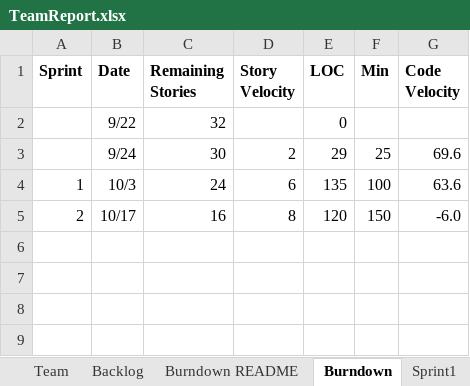
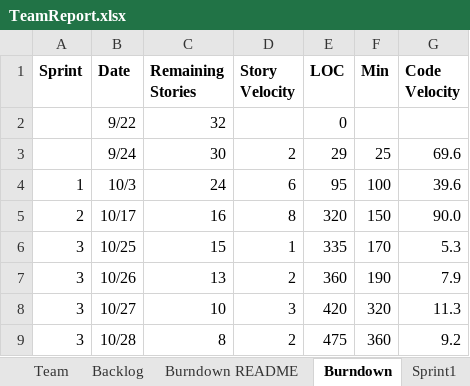
Before and after one commit to ywCN/SSW533Project, an Excel workbook: TeamReport.xlsx, sheet Burndown, drawn as a sheet; values as stored, in another font and other column widths than the file's, no borders; charts and pictures not drawn; the diff names each change by its address in the sheet, - before the commit and + after, or states it on an @@ line.

Commit message:
update report

```diff
--- a/TeamReport.xlsx (sheet Burndown)
+++ b/TeamReport.xlsx (sheet Burndown)
-E4 (LOC): 135
+E4 (LOC): 95
-G4 (Code Velocity): 63.6
+G4 (Code Velocity): 39.6
-E5 (LOC): 120
+E5 (LOC): 320
-G5 (Code Velocity): -6.0
+G5 (Code Velocity): 90.0
+row 6: 3 | 10/25 | 15 | 1 | 335 | 170 | 5.3
+row 7: 3 | 10/26 | 13 | 2 | 360 | 190 | 7.9
+row 8: 3 | 10/27 | 10 | 3 | 420 | 320 | 11.3
+row 9: 3 | 10/28 | 8 | 2 | 475 | 360 | 9.2
```
Also changed, not shown: sheet Backlog, sheet Sprint3, charts or pictures.
